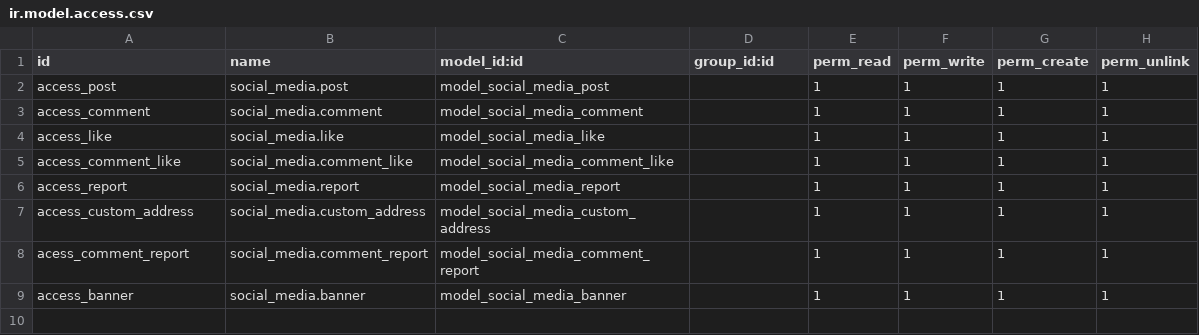
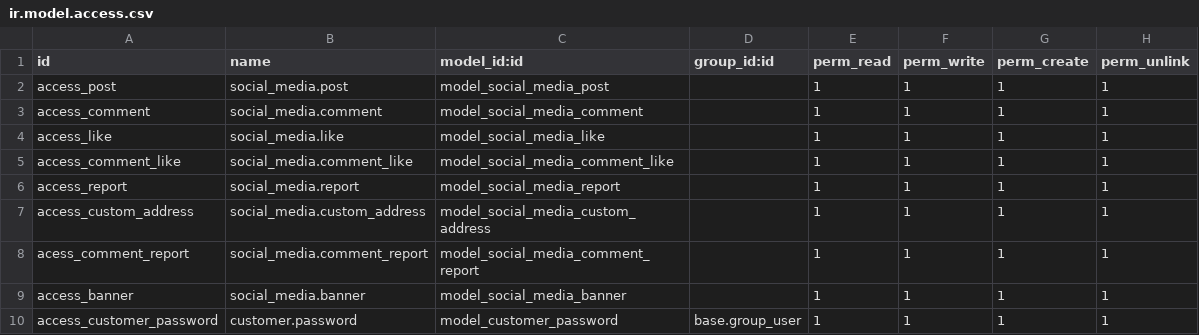
Before and after one commit to vishalpbrainerhub/addons_pr, a CSV file: Community/security/ir.model.access.csv, drawn as a sheet; the diff names each change by its address in the sheet, - before the commit and + after, or states it on an @@ line.

```diff
--- a/Community/security/ir.model.access.csv
+++ b/Community/security/ir.model.access.csv
+row 10: access_customer_password | customer.password | model_customer_password | base.group_user | 1 | 1 | 1 | 1
```
Also changed, not shown: 5 other files.
